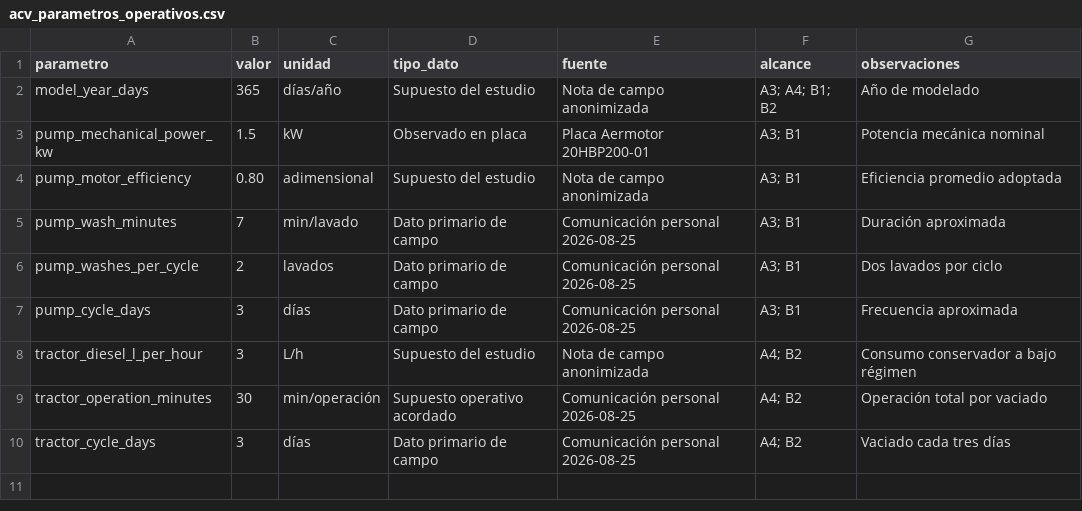
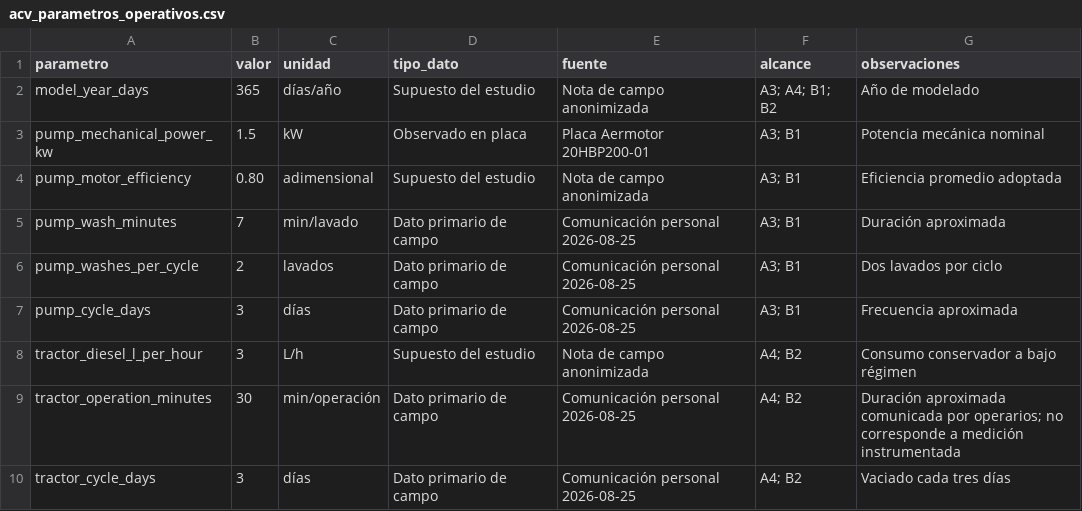
Before and after one commit to Mateo0098/LCA_IPCC_MANURE_TURRIALBA_UCR, a CSV file: processed/acv_parametros_operativos.csv, drawn as a sheet.

```diff
--- a/processed/acv_parametros_operativos.csv
+++ b/processed/acv_parametros_operativos.csv
@@ -8,3 +8,3 @@ pump_cycle_days,3,días,Dato primario de campo,Comunicación personal 2026-08-25
 tractor_diesel_l_per_hour,3,L/h,Supuesto del estudio,Nota de campo anonimizada,A4; B2,Consumo conservador a bajo régimen
-tractor_operation_minutes,30,min/operación,Supuesto operativo acordado,Comunicación personal 2026-08-25,A4; B2,Operación total por vaciado
+tractor_operation_minutes,30,min/operación,Dato primario de campo,Comunicación personal 2026-08-25,A4; B2,Duración aproximada comunicada por operarios; no corresponde a medición instrumentada
 tractor_cycle_days,3,días,Dato primario de campo,Comunicación personal 2026-08-25,A4; B2,Vaciado cada tres días
```
Also changed, not shown: 22 other files.
